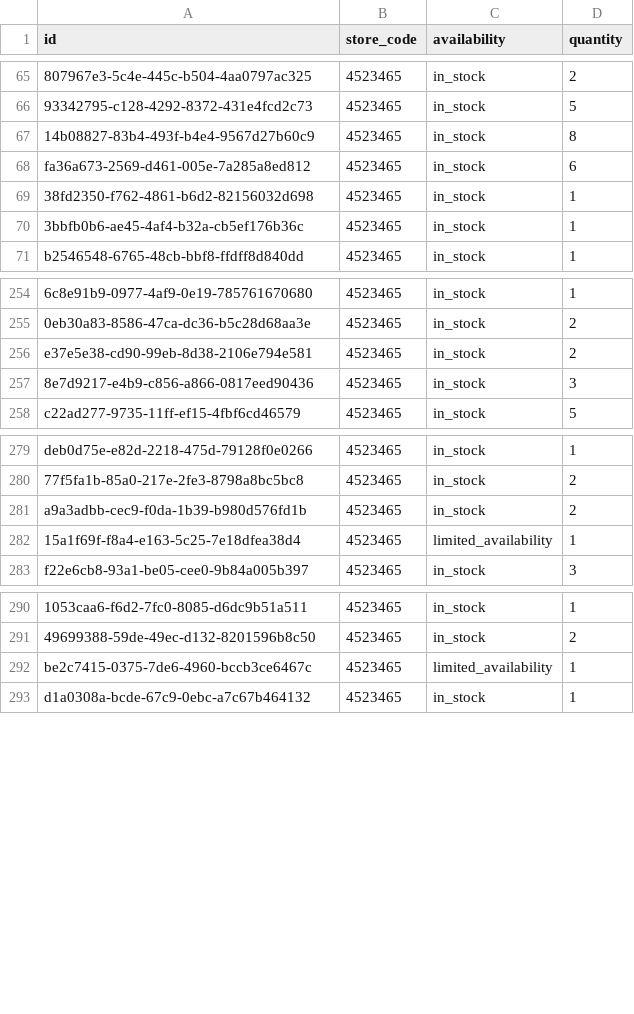
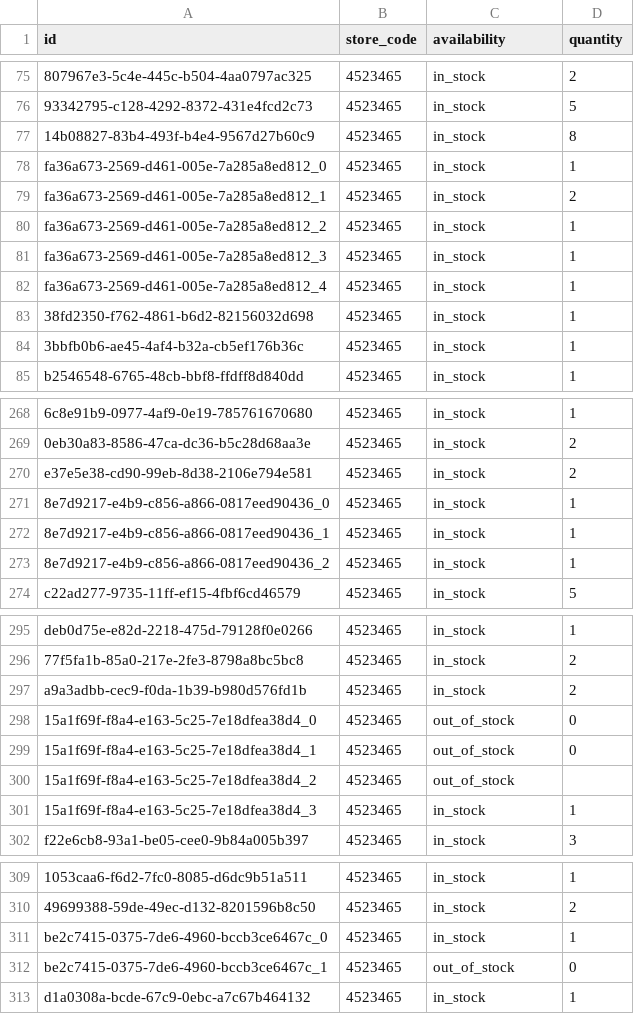
Before and after one commit to lautsu-afk/wix-local-inventory, a TSV file: docs/local_inventory.tsv, drawn as a sheet; only a part is shown, gaps mark what is left out; addresses are those after the commit; the diff covers the shown part only; the diff names each change by its address in the sheet, - before the commit and + after, or states it on an @@ line.

```diff
--- a/docs/local_inventory.tsv
+++ b/docs/local_inventory.tsv
-A78 (id): fa36a673-2569-d461-005e-7a285a8ed812
+A78 (id): fa36a673-2569-d461-005e-7a285a8ed812_0
-D78 (quantity): 6
+D78 (quantity): 1
+row 79: fa36a673-2569-d461-005e-7a285a8ed812_1 | 4523465 | in_stock | 2
+row 80: fa36a673-2569-d461-005e-7a285a8ed812_2 | 4523465 | in_stock | 1
+row 81: fa36a673-2569-d461-005e-7a285a8ed812_3 | 4523465 | in_stock | 1
+row 82: fa36a673-2569-d461-005e-7a285a8ed812_4 | 4523465 | in_stock | 1
-A271 (id): 8e7d9217-e4b9-c856-a866-0817eed90436
+A271 (id): 8e7d9217-e4b9-c856-a866-0817eed90436_0
-D271 (quantity): 3
+D271 (quantity): 1
+row 272: 8e7d9217-e4b9-c856-a866-0817eed90436_1 | 4523465 | in_stock | 1
+row 273: 8e7d9217-e4b9-c856-a866-0817eed90436_2 | 4523465 | in_stock | 1
+row 298: 15a1f69f-f8a4-e163-5c25-7e18dfea38d4_0 | 4523465 | out_of_stock | 0
+row 299: 15a1f69f-f8a4-e163-5c25-7e18dfea38d4_1 | 4523465 | out_of_stock | 0
+row 300: 15a1f69f-f8a4-e163-5c25-7e18dfea38d4_2 | 4523465 | out_of_stock
-A301 (id): 15a1f69f-f8a4-e163-5c25-7e18dfea38d4
+A301 (id): 15a1f69f-f8a4-e163-5c25-7e18dfea38d4_3
-C301 (availability): limited_availability
+C301 (availability): in_stock
-A311 (id): be2c7415-0375-7de6-4960-bccb3ce6467c
+A311 (id): be2c7415-0375-7de6-4960-bccb3ce6467c_0
-C311 (availability): limited_availability
+C311 (availability): in_stock
+row 312: be2c7415-0375-7de6-4960-bccb3ce6467c_1 | 4523465 | out_of_stock | 0
```
Also changed, not shown: 17 added rows and 8 edited cells elsewhere in this file, 1 other file.
